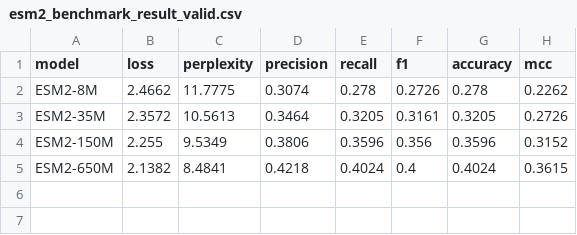
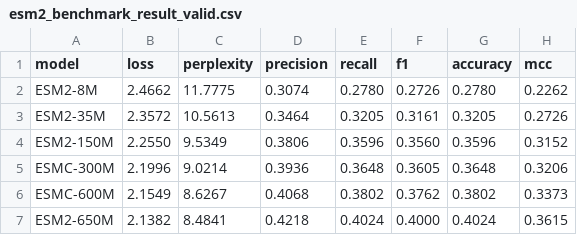
Before and after one commit to KellerJordan/modded-nanogpt, a CSV file: results/esm2_benchmark_result_valid.csv, drawn as a sheet.

Commit message:
add esmc to benchmark

```diff
--- a/results/esm2_benchmark_result_valid.csv
+++ b/results/esm2_benchmark_result_valid.csv
@@ -1,5 +1,7 @@
 model,loss,perplexity,precision,recall,f1,accuracy,mcc
-ESM2-8M,2.4662,11.7775,0.3074,0.278,0.2726,0.278,0.2262
+ESM2-8M,2.4662,11.7775,0.3074,0.2780,0.2726,0.2780,0.2262
 ESM2-35M,2.3572,10.5613,0.3464,0.3205,0.3161,0.3205,0.2726
-ESM2-150M,2.255,9.5349,0.3806,0.3596,0.356,0.3596,0.3152
-ESM2-650M,2.1382,8.4841,0.4218,0.4024,0.4,0.4024,0.3615
+ESM2-150M,2.2550,9.5349,0.3806,0.3596,0.3560,0.3596,0.3152
+ESMC-300M,2.1996,9.0214,0.3936,0.3648,0.3605,0.3648,0.3206
+ESMC-600M,2.1549,8.6267,0.4068,0.3802,0.3762,0.3802,0.3373
+ESM2-650M,2.1382,8.4841,0.4218,0.4024,0.4000,0.4024,0.3615
```
Also changed, not shown: results/esm2_benchmark_result_test.csv, 1 other file.
